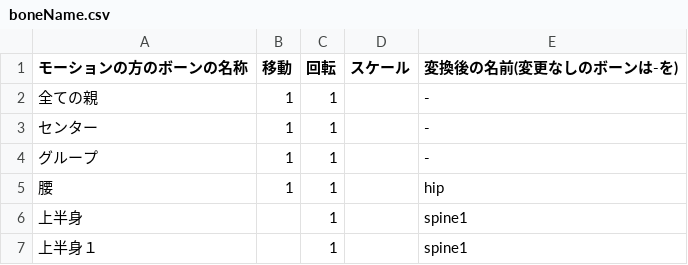
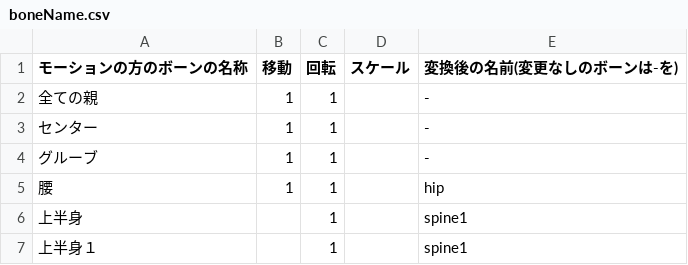
Before and after one commit to Rengetsu3777/VMDRenamer, a CSV file: boneName.csv, drawn as a sheet; only a part is shown.

Commit message:
Add files via upload

```diff
--- a/boneName.csv
+++ b/boneName.csv
@@ -3,3 +3,3 @@
 センター,1,1,,-
-グループ,1,1,,-
+グルーブ,1,1,,-
 腰,1,1,,hip
```
